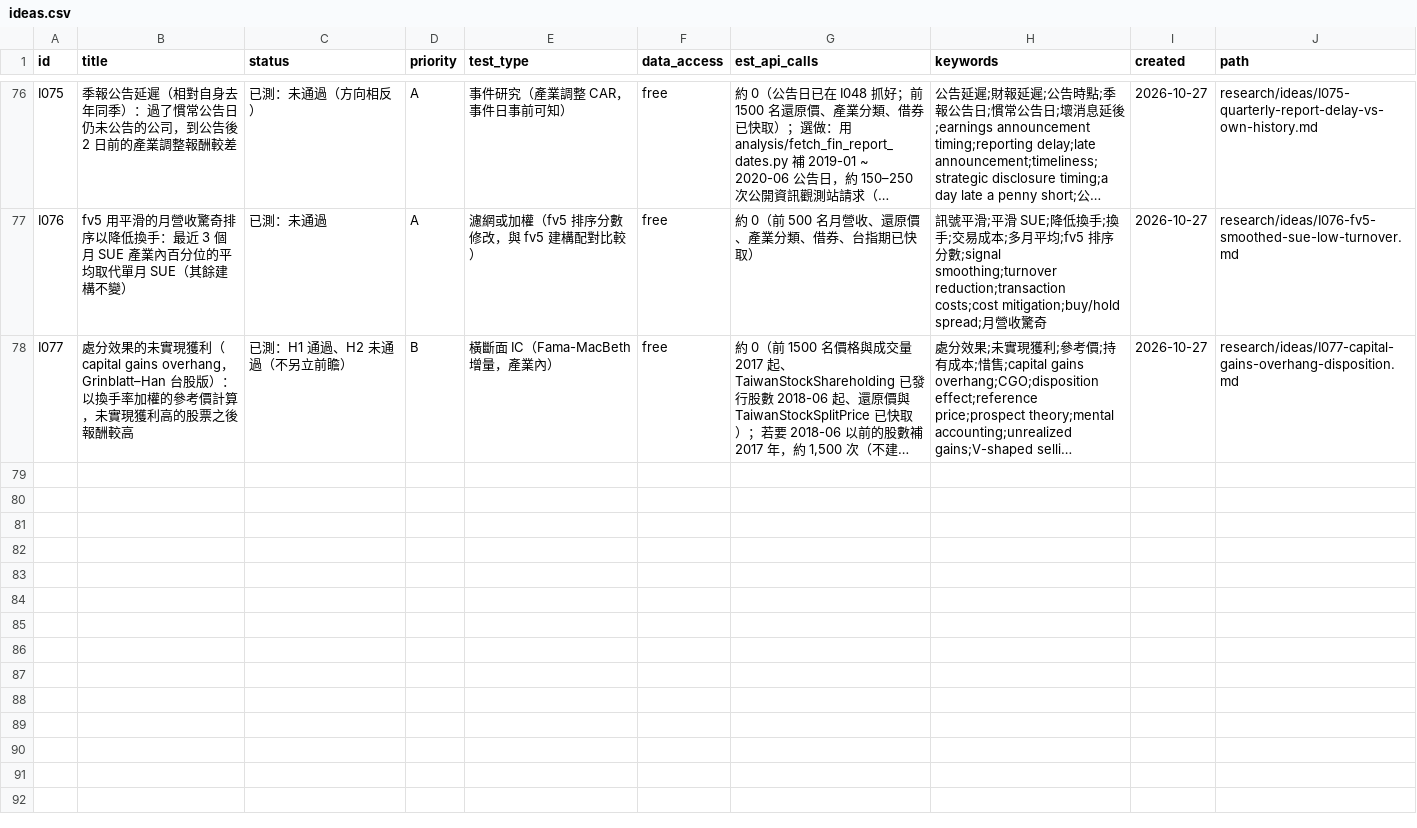
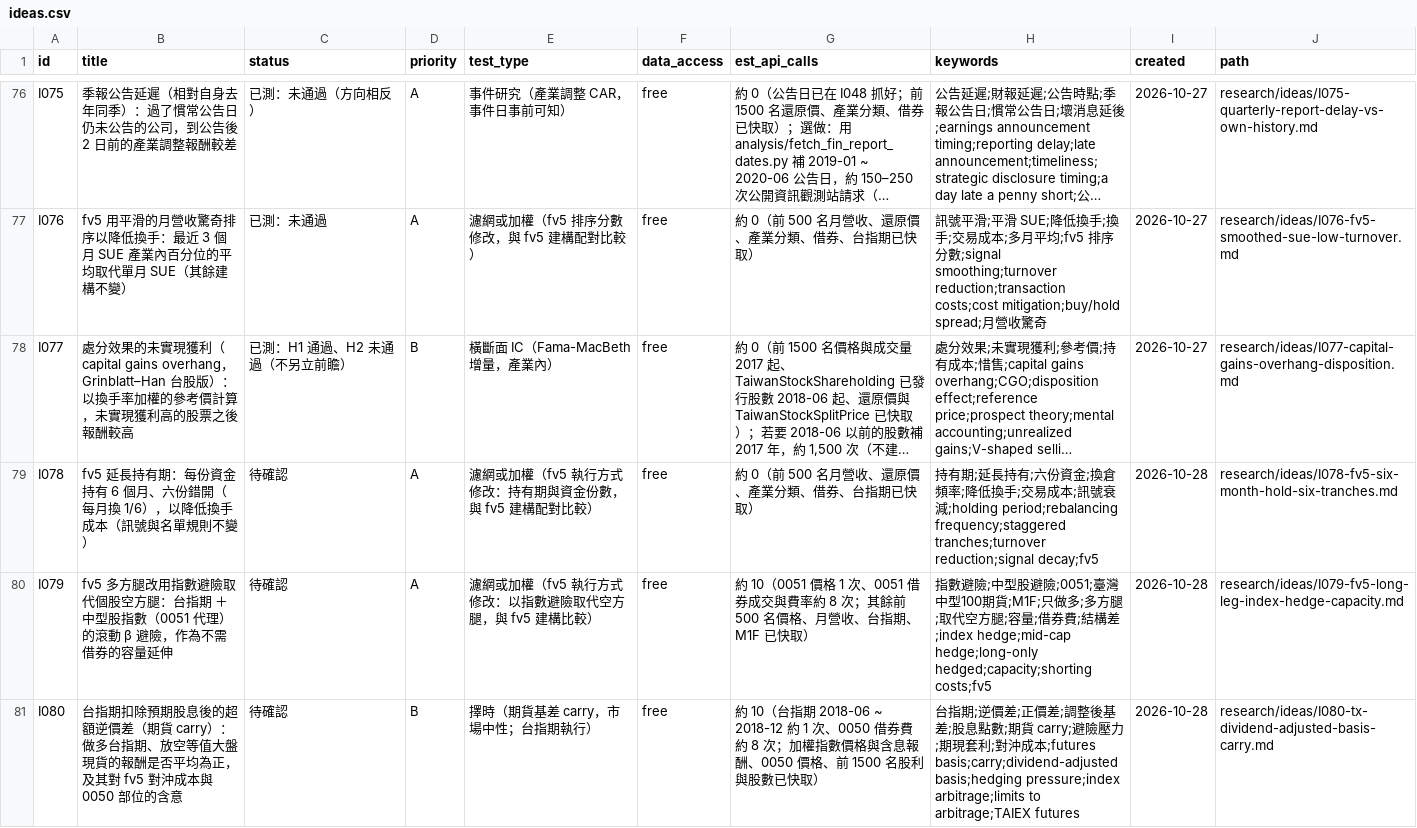
Before and after one commit to JamesLeeCY/precision-weighted-investment-agent, a CSV file: research/ideas.csv, drawn as a sheet; only a part is shown, gaps mark what is left out; long unchanged cells end in …; the diff covers the shown part only; the diff names each change by its address in the sheet, - before the commit and + after, or states it on an @@ line.

```diff
--- a/research/ideas.csv
+++ b/research/ideas.csv
+row 79: I078 | fv5 延長持有期：每份資金持有 6 個月、六份錯開（每月換 1/6），以降低換手成本（訊號與名單規則不變） | 待確認 | A | 濾網或加權（fv5 執行方式修改：持有期與資金份數，與 fv5 建構配對比較） | free | 約 0（前 500 名月營收、還原價、產業分類、借券、台指期已快取） | 持有期;延長持有;六份資金;換倉頻率;降低換手;交易成本;訊號衰減;holding period;rebalancing frequency;staggered tranches;turnover reduction;signal decay;fv5 | 2026-10-28 | research/ideas/I078-fv5-six-month-hold-six-tranches.md
+row 80: I079 | fv5 多方腿改用指數避險取代個股空方腿：台指期 ＋ 中型股指數（0051 代理）的滾動 β 避險，作為不需借券的容量延伸 | 待確認 | A | 濾網或加權（fv5 執行方式修改：以指數避險取代空方腿，與 fv5 建構比較） | free | 約 10（0051 價格 1 次、0051 借券成交與費率約 8 次；其餘前 500 名價格、月營收、台指期、M1F 已快取） | 指數避險;中型股避險;0051;臺灣中型100期貨;M1F;只做多;多方腿;取代空方腿;容量;借券費;結構差;index hedge;mid-cap hedge;long-only hedged;capacity;shorting costs;fv5 | 2026-10-28 | research/ideas/I079-fv5-long-leg-index-hedge-capacity.md
+row 81: I080 | 台指期扣除預期股息後的超額逆價差（期貨 carry）：做多台指期、放空等值大盤現貨的報酬是否平均為正，及其對 fv5 對沖成本與 0050 部位的含意 | 待確認 | B | 擇時（期貨基差 carry，市場中性；台指期執行） | free | 約 10（台指期 2018-06 ~ 2018-12 約 1 次、0050 借券費約 8 次；加權指數價格與含息報酬、0050 價格、前 1500 名股利與股數已快取） | 台指期;逆價差;正價差;調整後基差;股息點數;期貨 carry;避險壓力;期現套利;對沖成本;futures basis;carry;dividend-adjusted basis;hedging pressure;index arbitrage;limits to arbitrage;TAIEX futures | 2026-10-28 | research/ideas/I080-tx-dividend-adjusted-basis-carry.md
```
Also changed, not shown: 2 added rows elsewhere in this file, 5 other files.
